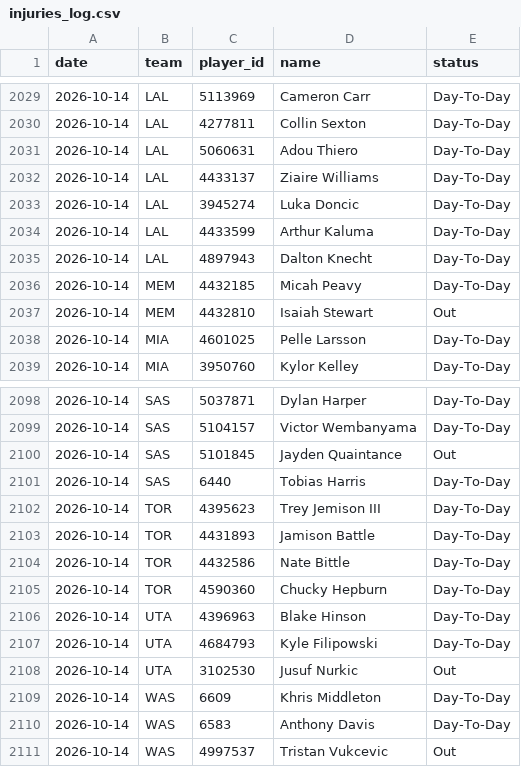
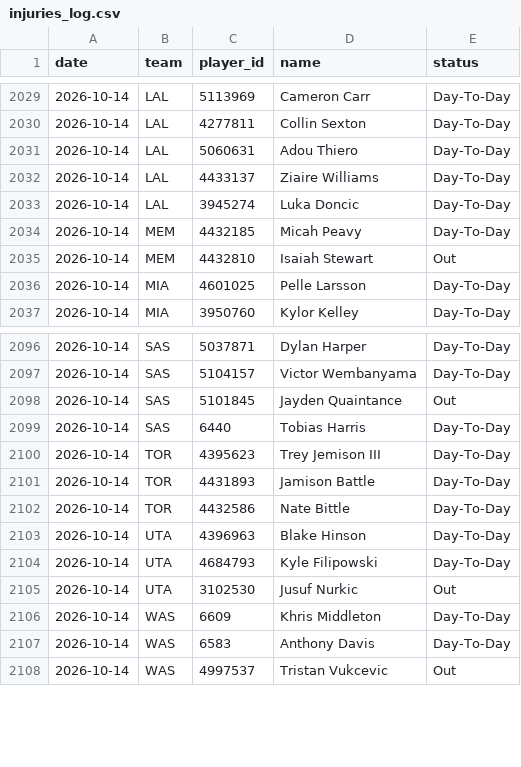
Before and after one commit to DEMON-X13/nba-hub, a CSV file: data/injuries_log.csv, drawn as a sheet; only a part is shown, gaps mark what is left out.

```diff
--- a/data/injuries_log.csv
+++ b/data/injuries_log.csv
@@ -2033,4 +2033,2 @@ date,team,player_id,name,status
 2026-10-14,LAL,3945274,Luka Doncic,Day-To-Day
-2026-10-14,LAL,4433599,Arthur Kaluma,Day-To-Day
-2026-10-14,LAL,4897943,Dalton Knecht,Day-To-Day
 2026-10-14,MEM,4432185,Micah Peavy,Day-To-Day
@@ -2104,3 +2102,2 @@ date,team,player_id,name,status
 2026-10-14,TOR,4432586,Nate Bittle,Day-To-Day
-2026-10-14,TOR,4590360,Chucky Hepburn,Day-To-Day
 2026-10-14,UTA,4396963,Blake Hinson,Day-To-Day
```
Also changed, not shown: data/coaches.csv, data/predictions.csv, 5 other files.
